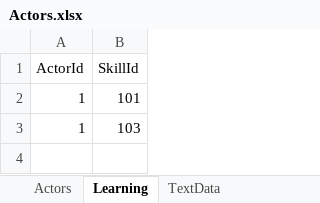
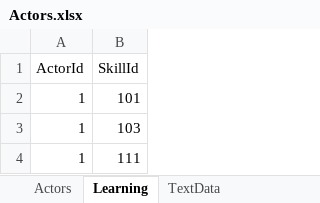
Before and after one commit to seedsclaft/unity, an Excel workbook: Assets/Data/Actors.xlsx, sheet Learning, drawn as a sheet; values as stored, in another font and other column widths than the file's, no borders; the diff names each change by its address in the sheet, - before the commit and + after, or states it on an @@ line.

```diff
--- a/Assets/Data/Actors.xlsx (sheet Learning)
+++ b/Assets/Data/Actors.xlsx (sheet Learning)
+row 4: 1 | 111
```
Also changed, not shown: Assets/Data/Skills.xlsx, 18 other files.
